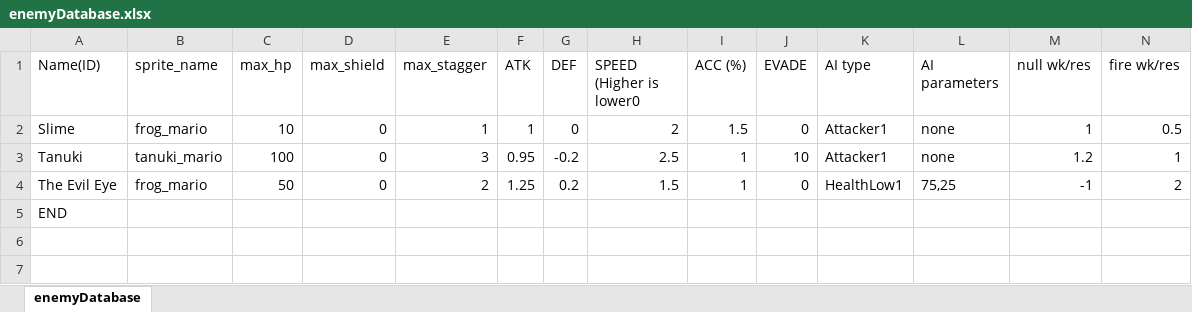
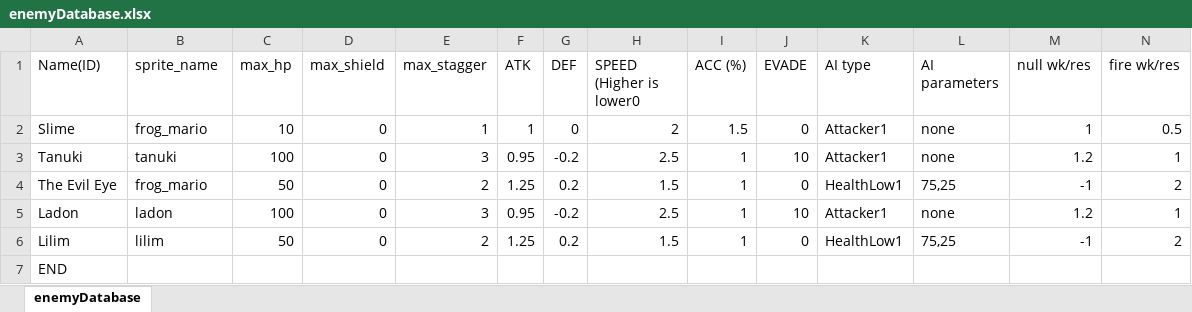
Before and after one commit to Fangee/typocrypha, an Excel workbook: Typocrypha/Assets/excel/enemyDatabase.xlsx, sheet enemyDatabase, drawn as a sheet; only a part is shown; values as stored, in another font and other column widths than the file's, no borders; rows hold the shown columns only; the diff names each change by its address in the sheet, - before the commit and + after, or states it on an @@ line.

```diff
--- a/Typocrypha/Assets/excel/enemyDatabase.xlsx (sheet enemyDatabase)
+++ b/Typocrypha/Assets/excel/enemyDatabase.xlsx (sheet enemyDatabase)
-B3 (sprite_name): tanuki_mario
+B3 (sprite_name): tanuki
+row 5: Ladon | ladon | 100 | 0 | 3 | 0.95 | -0.2 | 2.5 | 1 | 10 | Attacker1 | none | 1.2 | 1
+row 6: Lilim | lilim | 50 | 0 | 2 | 1.25 | 0.2 | 1.5 | 1 | 0 | HealthLow1 | 75,25 | -1 | 2
```
Also changed, not shown: Typocrypha/Assets/excel/gameflow.xlsx, 39 other files.
